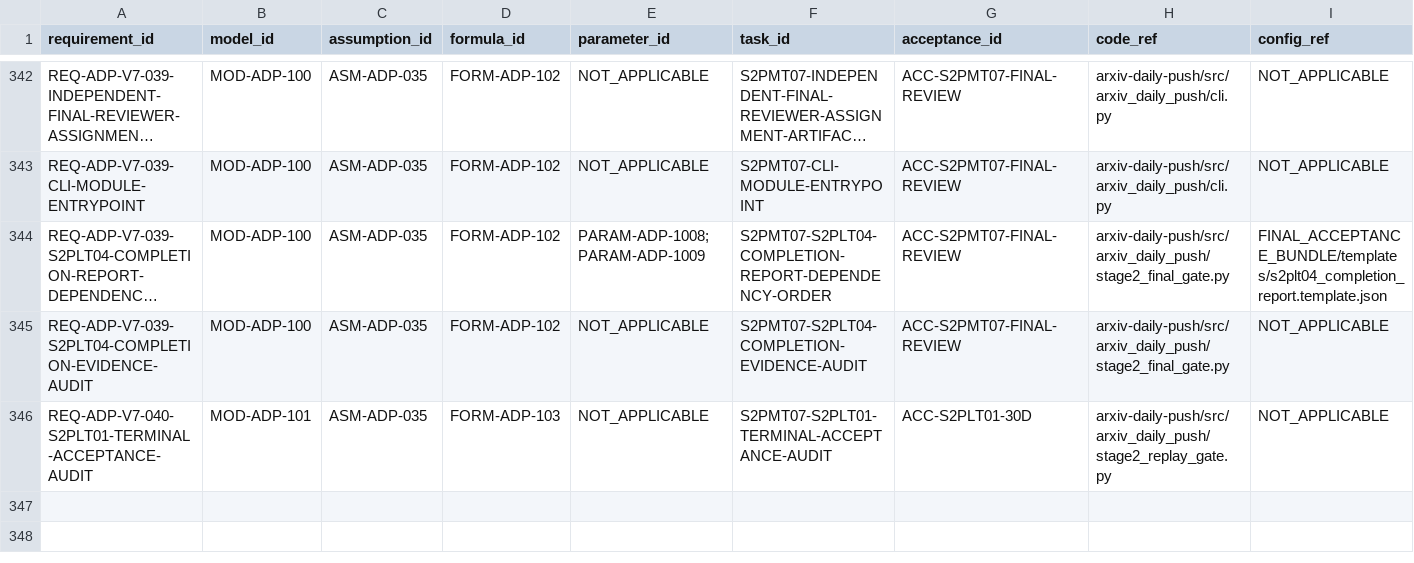
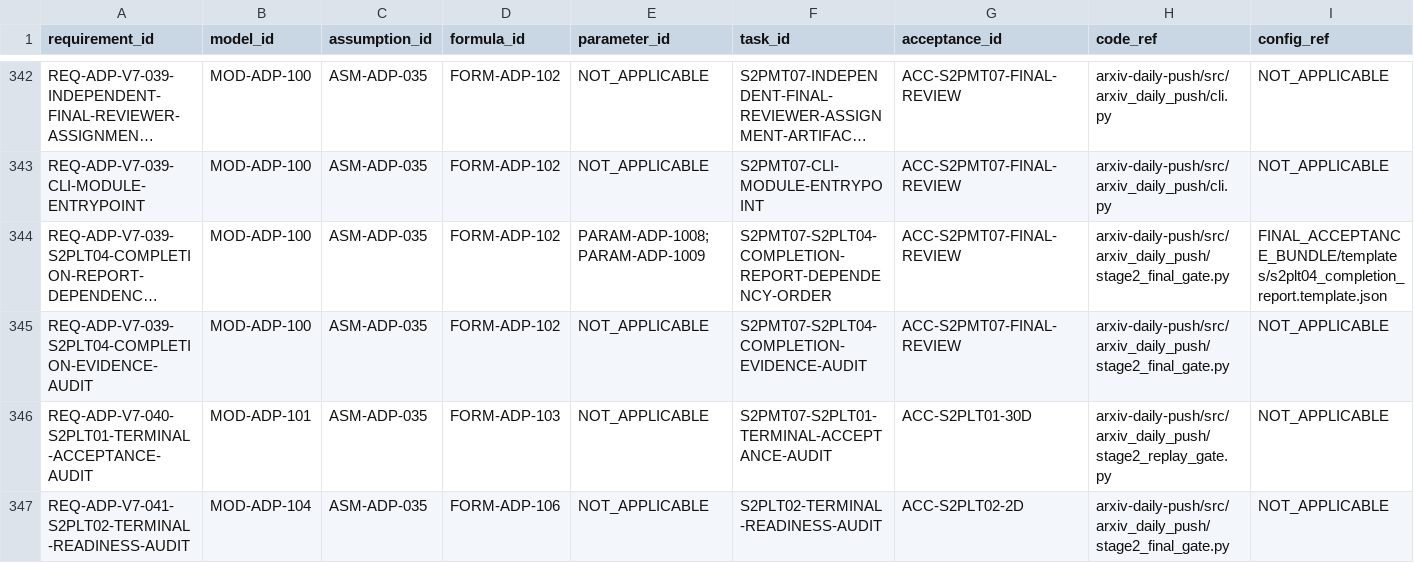
Before and after one commit to LinzeColin/MetaDatabase, a CSV file: arxiv-daily-push/docs/governance/TRACEABILITY_MATRIX.csv, drawn as a sheet; only a part is shown, gaps mark what is left out; long unchanged cells end in …; rows hold the shown columns only; the diff names each change by its address in the sheet, - before the commit and + after, or states it on an @@ line.

Commit message:
Add ADP S2PLT02 terminal readiness audit

```diff
--- a/arxiv-daily-push/docs/governance/TRACEABILITY_MATRIX.csv
+++ b/arxiv-daily-push/docs/governance/TRACEABILITY_MATRIX.csv
+row 347: REQ-ADP-V7-041-S2PLT02-TERMINAL-READINESS-AUDIT | MOD-ADP-104 | ASM-ADP-035 | FORM-ADP-106 | NOT_APPLICABLE | S2PLT02-TERMINAL-READINESS-AUDIT | ACC-S2PLT02-2D | arxiv-daily-push/src/arxiv_daily_push/stage2_final_gate.py | NOT_APPLICABLE
```
Also changed, not shown: 20 other files.
